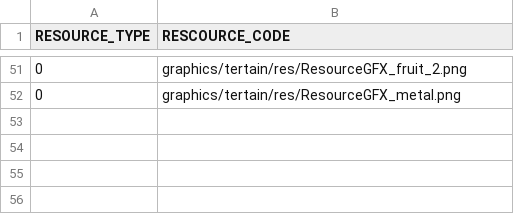
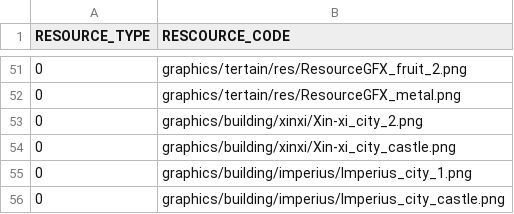
Before and after one commit to HUMANIII/Polytopia, a CSV file: Polytopia-bin/Scripts/SceneTitleResourceList.csv, drawn as a sheet; only a part is shown, gaps mark what is left out.

```diff
--- a/Polytopia-bin/Scripts/SceneTitleResourceList.csv
+++ b/Polytopia-bin/Scripts/SceneTitleResourceList.csv
@@ -52 +52,5 @@ RESOURCE_TYPE,RESCOURCE_CODE
 0,graphics/tertain/res/ResourceGFX_metal.png
+0,graphics/building/xinxi/Xin-xi_city_2.png
+0,graphics/building/xinxi/Xin-xi_city_castle.png
+0,graphics/building/imperius/Imperius_city_1.png
+0,graphics/building/imperius/Imperius_city_castle.png
```
Also changed, not shown: 14 other files.
